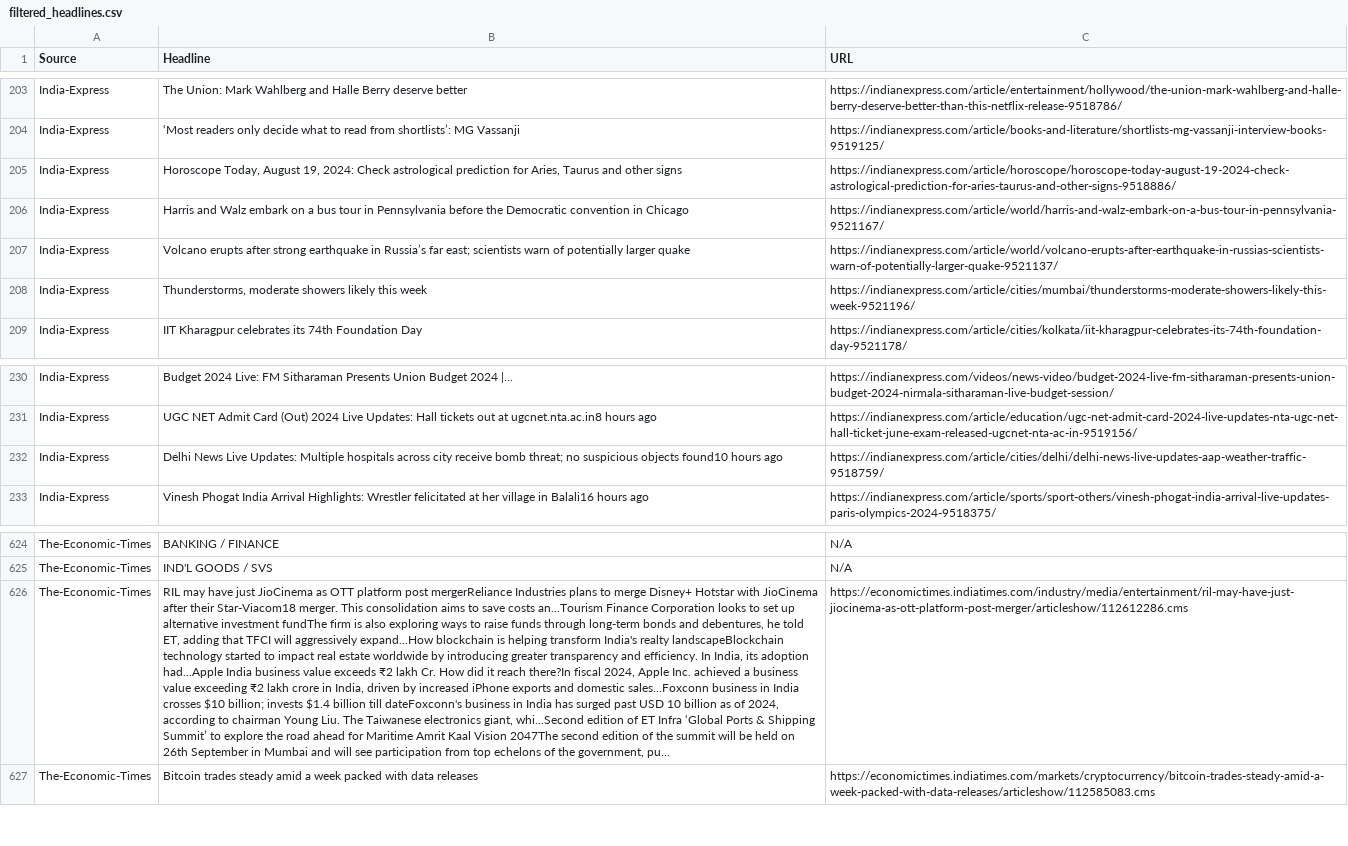
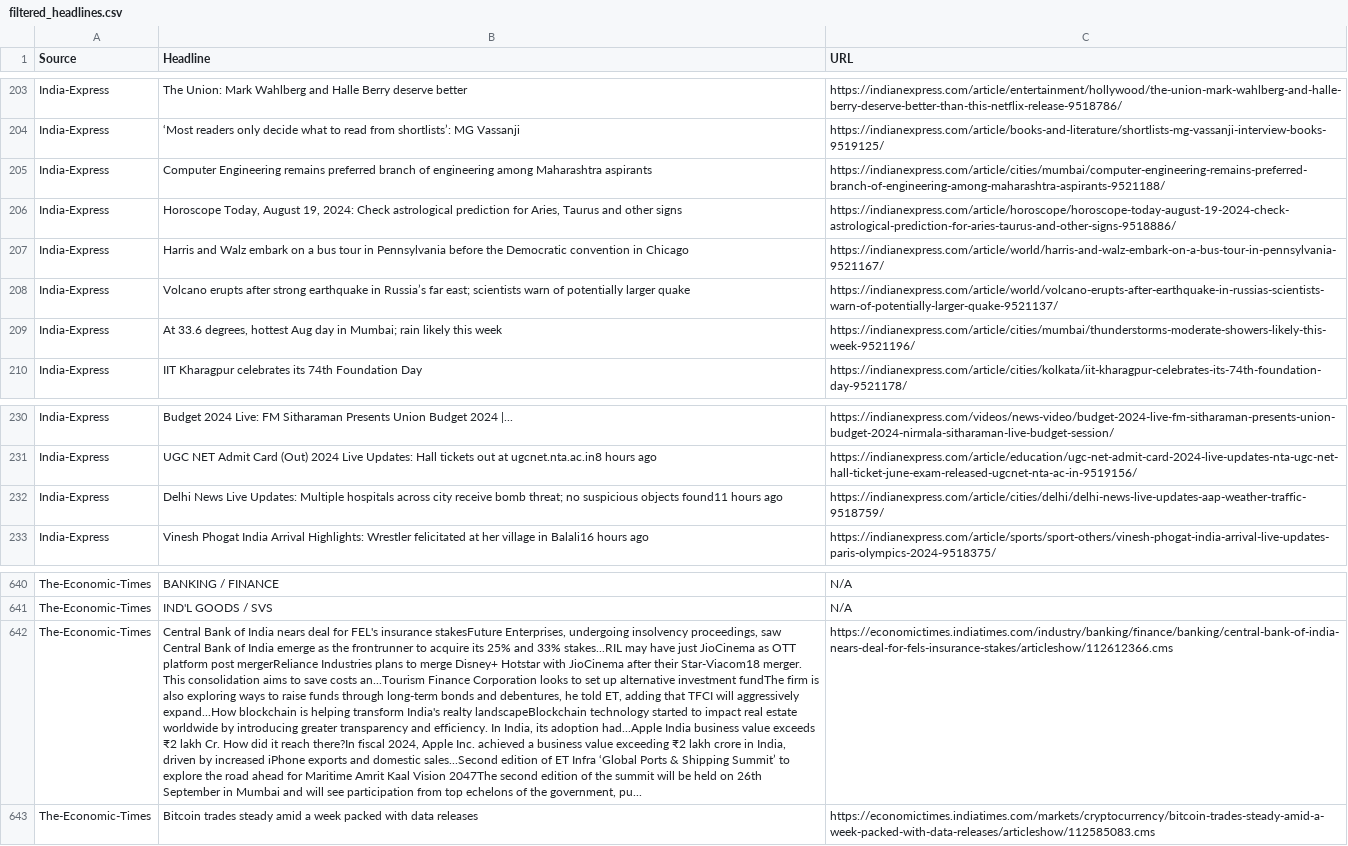
Before and after one commit to Terminator1601/news-scrapper, a CSV file: headlines/filtered_headlines.csv, drawn as a sheet; only a part is shown, gaps mark what is left out; addresses are those after the commit; the diff covers the shown part only; the diff names each change by its address in the sheet, - before the commit and + after, or states it on an @@ line.

```diff
--- a/headlines/filtered_headlines.csv
+++ b/headlines/filtered_headlines.csv
+row 205: India-Express | Computer Engineering remains preferred branch of engineering among Maharashtra aspirants | https://indianexpress.com/article/cities/mumbai/computer-engineering-remains-preferred-branch-of-engineering-among-maharashtra-aspirants-9521188/
-B209 (Headline): Thunderstorms, moderate showers likely this…
+B209 (Headline): At 33.6 degrees, hottest Aug day in Mumbai; rain likely this…
-B232 (Headline): …suspicious objects found10 hours ago
+B232 (Headline): …suspicious objects found11 hours ago
-B642 (Headline): RIL may have just JioCinema as OTT platform post mergerReliance Industries plans to merge Disney+ Hotstar with JioCinema after their Star-Viacom18 merger. This consolidation aims to save costs an...Tourism Finance Corporation looks to set up alternative investment fundThe firm is also exploring ways to raise funds through long-term bonds and debentures, he told ET, adding that TFCI will aggressively expand...How blockchain is helping transform India's realty landscapeBlockchain technology started to impact real estate worldwide by introducing greater transparency and efficiency. In India, its adoption had...Apple India business value exceeds ₹2 lakh Cr. How did it reach there?In fiscal 2024, Apple Inc. achieved a business value exceeding ₹2 lakh crore in India, driven by increased iPhone exports and domestic sales...Foxconn business in India crosses $10 billion; invests $1.4 billion till dateFoxconn's business in India has surged past USD 10 billion as of 2024, according to chairman Young Liu. The Taiwanese electronics giant, whi...Second edition of…
+B642 (Headline): Central Bank of India nears deal for FEL's insurance stakesFuture Enterprises, undergoing insolvency proceedings, saw Central Bank of India emerge as the frontrunner to acquire its 25% and 33% stakes...RIL may have just JioCinema as OTT platform post mergerReliance Industries plans to merge Disney+ Hotstar with JioCinema after their Star-Viacom18 merger. This consolidation aims to save costs an...Tourism Finance Corporation looks to set up alternative investment fundThe firm is also exploring ways to raise funds through long-term bonds and debentures, he told ET, adding that TFCI will aggressively expand...How blockchain is helping transform India's realty landscapeBlockchain technology started to impact real estate worldwide by introducing greater transparency and efficiency. In India, its adoption had...Apple India business value exceeds ₹2 lakh Cr. How did it reach there?In fiscal 2024, Apple Inc. achieved a business value exceeding ₹2 lakh crore in India, driven by increased iPhone exports and domestic sales...Second edition of…
-C642 (URL): https://economictimes.indiatimes.com/industry/media/entertainment/ril-may-have-just-jiocinema-as-ott-platform-post-merger/articleshow/112612286.cms
+C642 (URL): https://economictimes.indiatimes.com/industry/banking/finance/banking/central-bank-of-india-nears-deal-for-fels-insurance-stakes/articleshow/112612366.cms
```
Also changed, not shown: 21 added rows, 6 removed rows, 1 moved row and 6 edited cells elsewhere in this file, headlines/cleaned_file.csv, headlines/headlines.csv, 4 other files.
